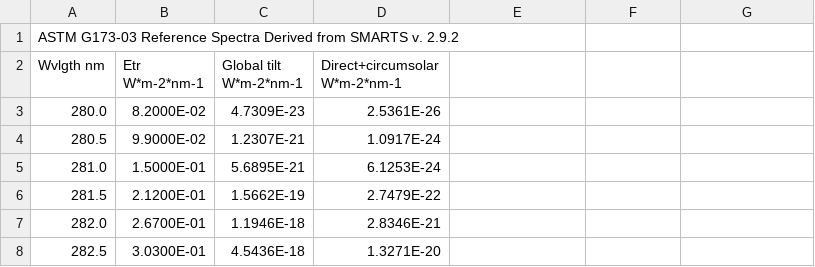
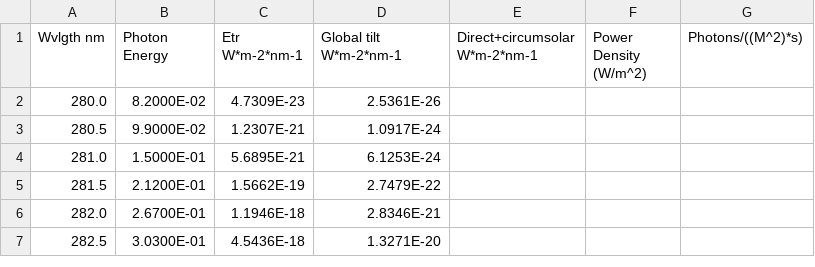
Before and after one commit to VoluSign/CSVS, a CSV file: ASTMG173.csv, drawn as a sheet; only a part is shown.

Commit message:
Update ASTMG173.csv

```diff
--- a/ASTMG173.csv
+++ b/ASTMG173.csv
@@ -1,3 +1,2 @@
-ASTM G173-03 Reference Spectra Derived from SMARTS v. 2.9.2
-Wvlgth nm,Etr W*m-2*nm-1,Global tilt  W*m-2*nm-1,Direct+circumsolar W*m-2*nm-1
+Wvlgth nm,Photon Energy,Etr W*m-2*nm-1,Global tilt W*m-2*nm-1,Direct+circumsolar W*m-2*nm-1,Power Density (W/m^2),Photons/((M^2)*s)
 280.0,8.2000E-02,4.7309E-23,2.5361E-26
```
